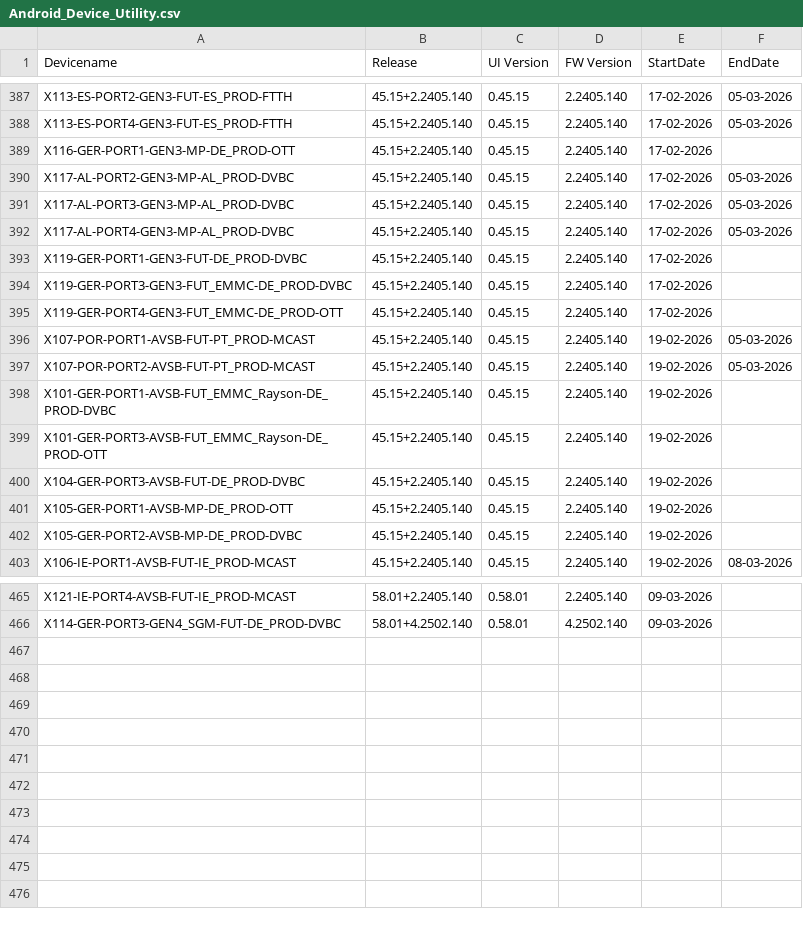
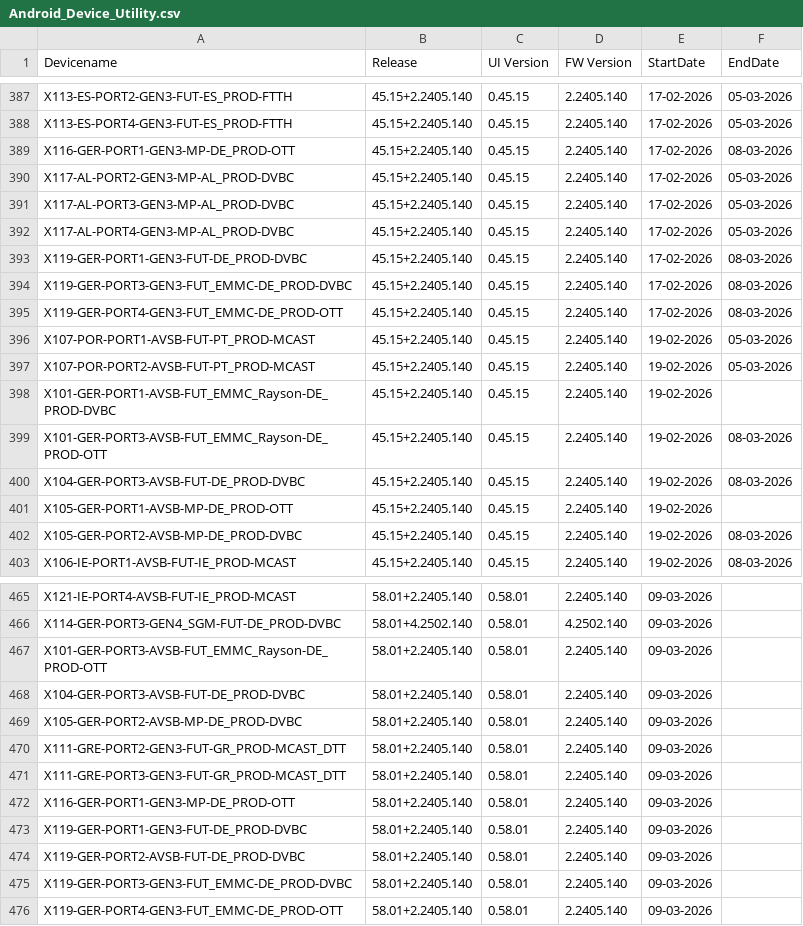
Before and after one commit to VFTV-Testing/VCOEQA-Utilities, a CSV file: DeviceInformation_Utility/Android_Device_Utility.csv, drawn as a sheet; only a part is shown, gaps mark what is left out; the diff covers the shown part only.

Commit message:
Bulk update device data

```diff
--- a/DeviceInformation_Utility/Android_Device_Utility.csv
+++ b/DeviceInformation_Utility/Android_Device_Utility.csv
@@ -388,3 +388,3 @@ X113-ES-PORT2-GEN3-FUT-ES_PROD-FTTH,45.15+2.2405.140,0.45.15,2.2405.140,17-02-20
 X113-ES-PORT4-GEN3-FUT-ES_PROD-FTTH,45.15+2.2405.140,0.45.15,2.2405.140,17-02-2026,05-03-2026
-X116-GER-PORT1-GEN3-MP-DE_PROD-OTT,45.15+2.2405.140,0.45.15,2.2405.140,17-02-2026,
+X116-GER-PORT1-GEN3-MP-DE_PROD-OTT,45.15+2.2405.140,0.45.15,2.2405.140,17-02-2026,08-03-2026
 X117-AL-PORT2-GEN3-MP-AL_PROD-DVBC,45.15+2.2405.140,0.45.15,2.2405.140,17-02-2026,05-03-2026
@@ -392,5 +392,5 @@ X117-AL-PORT3-GEN3-MP-AL_PROD-DVBC,45.15+2.2405.140,0.45.15,2.2405.140,17-02-202
 X117-AL-PORT4-GEN3-MP-AL_PROD-DVBC,45.15+2.2405.140,0.45.15,2.2405.140,17-02-2026,05-03-2026
-X119-GER-PORT1-GEN3-FUT-DE_PROD-DVBC,45.15+2.2405.140,0.45.15,2.2405.140,17-02-2026,
-X119-GER-PORT3-GEN3-FUT_EMMC-DE_PROD-DVBC,45.15+2.2405.140,0.45.15,2.2405.140,17-02-2026,
-X119-GER-PORT4-GEN3-FUT_EMMC-DE_PROD-OTT,45.15+2.2405.140,0.45.15,2.2405.140,17-02-2026,
+X119-GER-PORT1-GEN3-FUT-DE_PROD-DVBC,45.15+2.2405.140,0.45.15,2.2405.140,17-02-2026,08-03-2026
+X119-GER-PORT3-GEN3-FUT_EMMC-DE_PROD-DVBC,45.15+2.2405.140,0.45.15,2.2405.140,17-02-2026,08-03-2026
+X119-GER-PORT4-GEN3-FUT_EMMC-DE_PROD-OTT,45.15+2.2405.140,0.45.15,2.2405.140,17-02-2026,08-03-2026
 X107-POR-PORT1-AVSB-FUT-PT_PROD-MCAST,45.15+2.2405.140,0.45.15,2.2405.140,19-02-2026,05-03-2026
@@ -398,6 +398,6 @@ X107-POR-PORT2-AVSB-FUT-PT_PROD-MCAST,45.15+2.2405.140,0.45.15,2.2405.140,19-02-
 X101-GER-PORT1-AVSB-FUT_EMMC_Rayson-DE_PROD-DVBC,45.15+2.2405.140,0.45.15,2.2405.140,19-02-2026,
-X101-GER-PORT3-AVSB-FUT_EMMC_Rayson-DE_PROD-OTT,45.15+2.2405.140,0.45.15,2.2405.140,19-02-2026,
-X104-GER-PORT3-AVSB-FUT-DE_PROD-DVBC,45.15+2.2405.140,0.45.15,2.2405.140,19-02-2026,
+X101-GER-PORT3-AVSB-FUT_EMMC_Rayson-DE_PROD-OTT,45.15+2.2405.140,0.45.15,2.2405.140,19-02-2026,08-03-2026
+X104-GER-PORT3-AVSB-FUT-DE_PROD-DVBC,45.15+2.2405.140,0.45.15,2.2405.140,19-02-2026,08-03-2026
 X105-GER-PORT1-AVSB-MP-DE_PROD-OTT,45.15+2.2405.140,0.45.15,2.2405.140,19-02-2026,
-X105-GER-PORT2-AVSB-MP-DE_PROD-DVBC,45.15+2.2405.140,0.45.15,2.2405.140,19-02-2026,
+X105-GER-PORT2-AVSB-MP-DE_PROD-DVBC,45.15+2.2405.140,0.45.15,2.2405.140,19-02-2026,08-03-2026
 X106-IE-PORT1-AVSB-FUT-IE_PROD-MCAST,45.15+2.2405.140,0.45.15,2.2405.140,19-02-2026,08-03-2026
@@ -466 +466,11 @@ X121-IE-PORT4-AVSB-FUT-IE_PROD-MCAST,58.01+2.2405.140,0.58.01,2.2405.140,09-03-2
 X114-GER-PORT3-GEN4_SGM-FUT-DE_PROD-DVBC,58.01+4.2502.140,0.58.01,4.2502.140,09-03-2026,
+X101-GER-PORT3-AVSB-FUT_EMMC_Rayson-DE_PROD-OTT,58.01+2.2405.140,0.58.01,2.2405.140,09-03-2026,
+X104-GER-PORT3-AVSB-FUT-DE_PROD-DVBC,58.01+2.2405.140,0.58.01,2.2405.140,09-03-2026,
+X105-GER-PORT2-AVSB-MP-DE_PROD-DVBC,58.01+2.2405.140,0.58.01,2.2405.140,09-03-2026,
+X111-GRE-PORT2-GEN3-FUT-GR_PROD-MCAST_DTT,58.01+2.2405.140,0.58.01,2.2405.140,09-03-2026,
+X111-GRE-PORT3-GEN3-FUT-GR_PROD-MCAST_DTT,58.01+2.2405.140,0.58.01,2.2405.140,09-03-2026,
+X116-GER-PORT1-GEN3-MP-DE_PROD-OTT,58.01+2.2405.140,0.58.01,2.2405.140,09-03-2026,
+X119-GER-PORT1-GEN3-FUT-DE_PROD-DVBC,58.01+2.2405.140,0.58.01,2.2405.140,09-03-2026,
+X119-GER-PORT2-AVSB-FUT-DE_PROD-DVBC,58.01+2.2405.140,0.58.01,2.2405.140,09-03-2026,
+X119-GER-PORT3-GEN3-FUT_EMMC-DE_PROD-DVBC,58.01+2.2405.140,0.58.01,2.2405.140,09-03-2026,
+X119-GER-PORT4-GEN3-FUT_EMMC-DE_PROD-OTT,58.01+2.2405.140,0.58.01,2.2405.140,09-03-2026,
```
Also changed, not shown: 3 edited cells elsewhere in this file.
